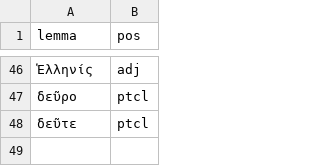
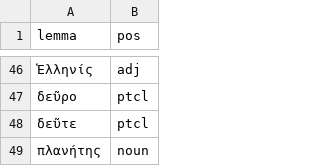
Before and after one commit to kaplanas/greek-new-testament, a CSV file: process_third_party_files/sblgnt/pos_edits.csv, drawn as a sheet; only a part is shown, gaps mark what is left out.

```diff
--- a/process_third_party_files/sblgnt/pos_edits.csv
+++ b/process_third_party_files/sblgnt/pos_edits.csv
@@ -48 +48,2 @@ lemma,pos
 δεῦτε,ptcl
+πλανήτης,noun
```
Also changed, not shown: process_third_party_files/sblgnt/lemma_edits.csv, 6 other files.
